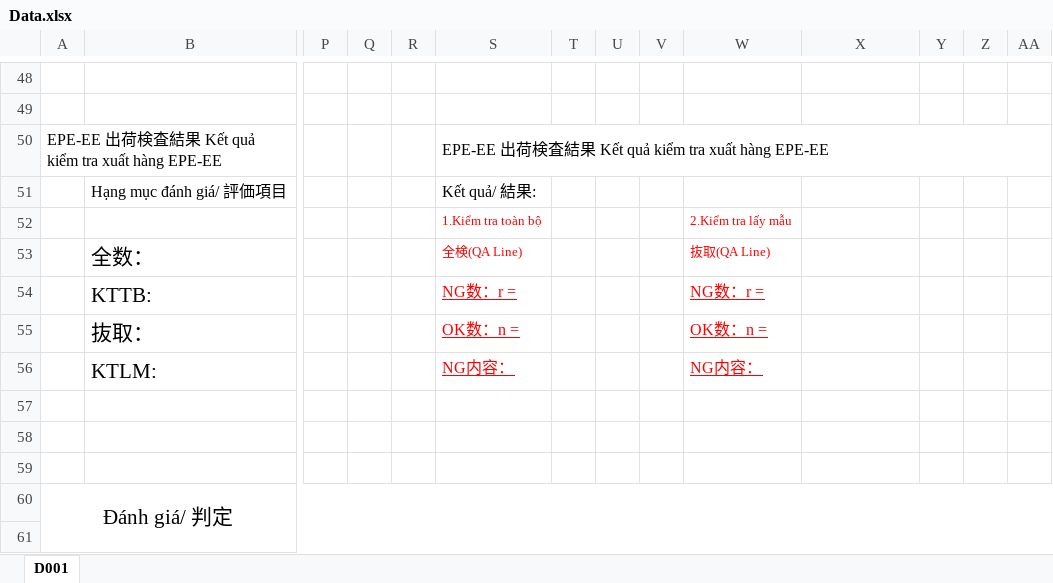
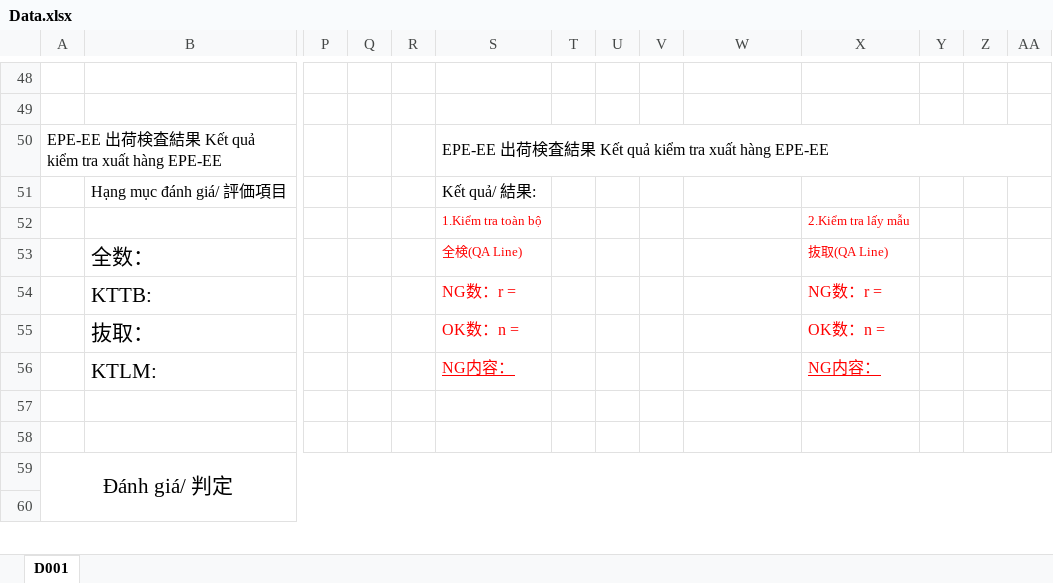
Before and after one commit to ngadaica/TestRun, an Excel workbook: TrueTestRun/App_Data/Data.xlsx, sheet D001, drawn as a sheet; only a part is shown, gaps mark what is left out; values as stored, in another font and other column widths than the file's, no borders; removed rows and columns are numbered as before the commit, all else as after; rows hold the shown columns only; the diff names each change by its address in the sheet, - before the commit and + after, or states it on an @@ line.

```diff
--- a/TrueTestRun/App_Data/Data.xlsx (sheet D001)
+++ b/TrueTestRun/App_Data/Data.xlsx (sheet D001)
-W52: 2.Kiểm tra lấy mẫu
+W52: (empty)
-X52: (empty)
+X52: 2.Kiểm tra lấy mẫu
-W53: 抜取(QA Line)
+W53: (empty)
-X53: (empty)
+X53: 抜取(QA Line)
-S54:S55 underline: on
+S54:S55 underline: off
-W54: NG数：r =
+W54: (empty)
-X54: (empty)
+X54: NG数：r =
-W55: OK数：n =
+W55: (empty)
-X55: (empty)
+X55: OK数：n =
-row 56:  | KTLM: |  |  |  | NG内容： |  |  |  | NG内容：
-row 56: (empty)
+row 56:  | KTLM: |  |  |  | NG内容： |  |  |  |  | NG内容：
```
Also changed, not shown: TrueTestRun/obj/Release/Package/PackageTmp/App_Data/Data.xlsx, 28 other files.
